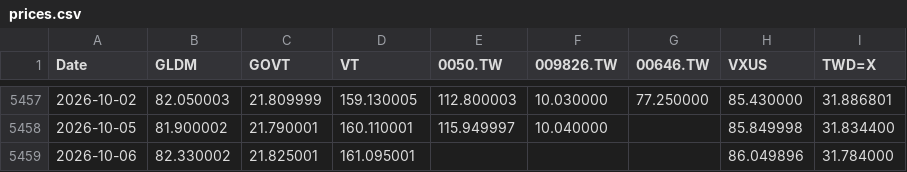
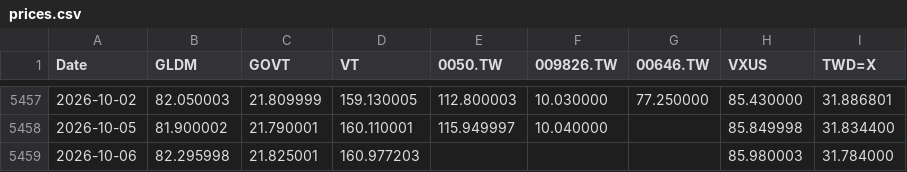
Before and after one commit to Nowar/sspp-try, a CSV file: data/prices.csv, drawn as a sheet; only a part is shown, gaps mark what is left out.

```diff
--- a/data/prices.csv
+++ b/data/prices.csv
@@ -5458,2 +5458,2 @@ Date,GLDM,GOVT,VT,0050.TW,009826.TW,00646.TW,VXUS,TWD=X
 2026-10-05,81.900002,21.790001,160.110001,115.949997,10.040000,,85.849998,31.834400
-2026-10-06,82.330002,21.825001,161.095001,,,,86.049896,31.784000
+2026-10-06,82.295998,21.825001,160.977203,,,,85.980003,31.784000
```
Also changed, not shown: data/vt_raw.csv.
